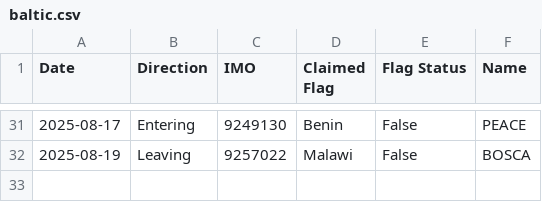
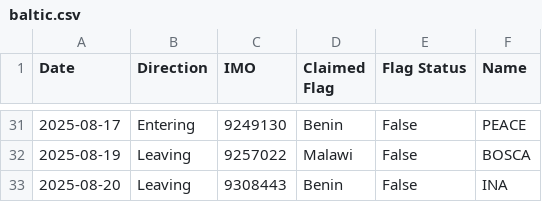
Before and after one commit to christianpanton/transits.sketchy.boats, a CSV file: baltic.csv, drawn as a sheet; only a part is shown, gaps mark what is left out.

Commit message:
adding ina

```diff
--- a/baltic.csv
+++ b/baltic.csv
@@ -32 +32,2 @@ Date,Direction,IMO,Claimed Flag,Flag Status,Name
 2025-08-19,Leaving,9257022,Malawi,False,BOSCA
+2025-08-20,Leaving,9308443,Benin,False,INA
```
